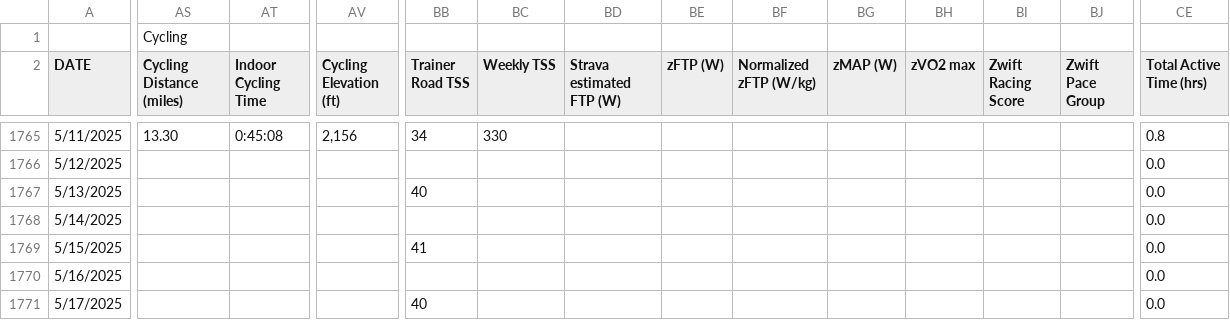
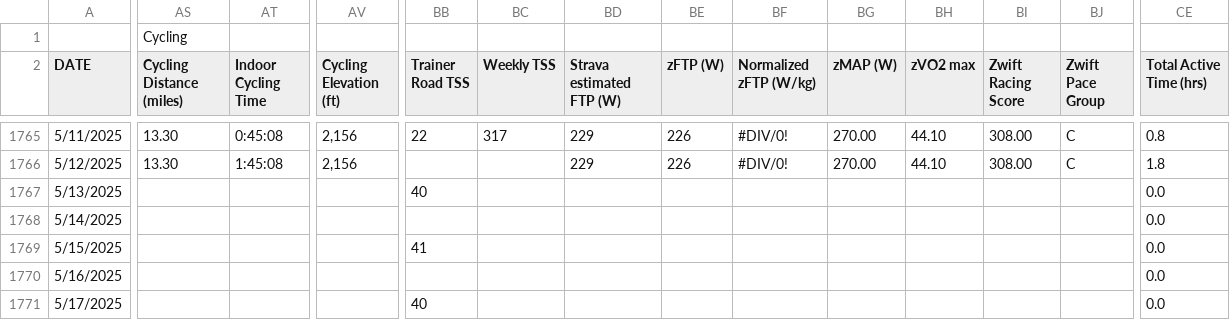
Before and after one commit to ptsouth97/traininglogWebserver, a CSV file: trainingLog.csv, drawn as a sheet; only a part is shown, gaps mark what is left out; the diff covers the shown part only; the diff names each change by its address in the sheet, - before the commit and + after, or states it on an @@ line.

```diff
--- a/trainingLog.csv
+++ b/trainingLog.csv
-BB1765 (Trainer Road TSS): 34
+BB1765 (Trainer Road TSS): 22
-BC1765 (Weekly TSS): 330
+BC1765 (Weekly TSS): 317
-BD1765:BD1766 (Strava estimated FTP (W)): (empty)
+BD1765:BD1766 (Strava estimated FTP (W)): 229
-BE1765:BE1766 (zFTP (W)): (empty)
+BE1765:BE1766 (zFTP (W)): 226
-BF1765:BF1766 (Normalized zFTP (W/kg)): (empty)
+BF1765:BF1766 (Normalized zFTP (W/kg)): #DIV/0!
-BG1765:BG1766 (zMAP (W)): (empty)
+BG1765:BG1766 (zMAP (W)): 270.00
-BH1765:BH1766 (zVO2 max): (empty)
+BH1765:BH1766 (zVO2 max): 44.10
-BI1765:BI1766 (Zwift Racing Score): (empty)
+BI1765:BI1766 (Zwift Racing Score): 308.00
-BJ1765:BJ1766 (Zwift Pace Group): (empty)
+BJ1765:BJ1766 (Zwift Pace Group): C
-AS1766 (Cycling Distance (miles)): (empty)
+AS1766 (Cycling Distance (miles)): 13.30
-AT1766 (Indoor Cycling Time): (empty)
+AT1766 (Indoor Cycling Time): 1:45:08
-AV1766 (Cycling Elevation (ft)): (empty)
+AV1766 (Cycling Elevation (ft)): 2,156
-CE1766 (Total Active Time (hrs)): 0.0
+CE1766 (Total Active Time (hrs)): 1.8
```
Also changed, not shown: 79 edited cells elsewhere in this file, 6 other files.
